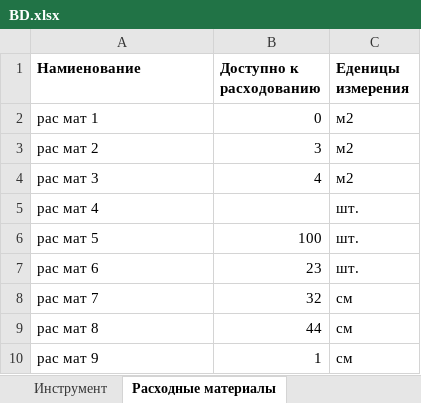
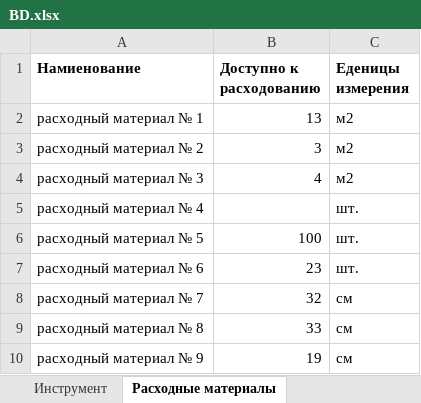
Before and after one commit to bolanebyla/IRNITU__bot, an Excel workbook: BD.xlsx, sheet Расходные материалы, drawn as a sheet; values as stored, in another font and other column widths than the file's, no borders; removed rows and columns are numbered as before the commit, all else as after; the diff names each change by its address in the sheet, - before the commit and + after, or states it on an @@ line.

```diff
--- a/BD.xlsx (sheet Расходные материалы)
+++ b/BD.xlsx (sheet Расходные материалы)
-row 2: рас мат 1 | 0 | м2
+row 2: расходный материал № 1 | 13 | м2
-A3 (Намиенование): рас мат 2
+A3 (Намиенование): расходный материал № 2
-A4 (Намиенование): рас мат 3
+A4 (Намиенование): расходный материал № 3
-A5 (Намиенование): рас мат 4
+A5 (Намиенование): расходный материал № 4
-A6 (Намиенование): рас мат 5
+A6 (Намиенование): расходный материал № 5
-A7 (Намиенование): рас мат 6
+A7 (Намиенование): расходный материал № 6
-A8 (Намиенование): рас мат 7
+A8 (Намиенование): расходный материал № 7
-row 9: рас мат 8 | 44 | см
-row 10: рас мат 9 | 1 | см
+row 9: расходный материал № 8 | 33 | см
+row 10: расходный материал № 9 | 19 | см
```
Also changed, not shown: sheet Оборудование, sheet Инструмент.
